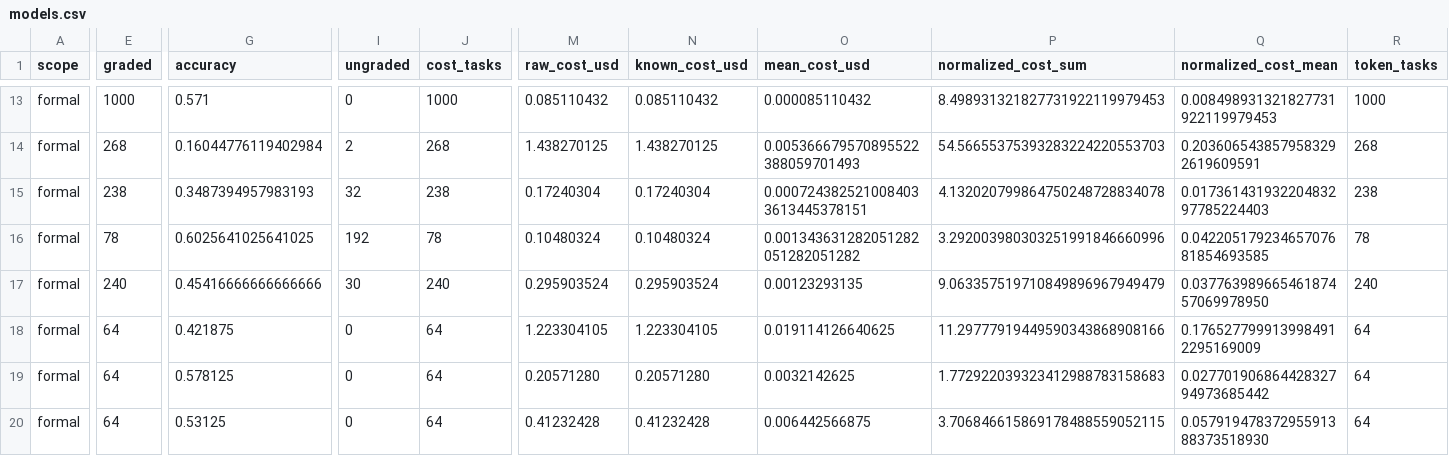
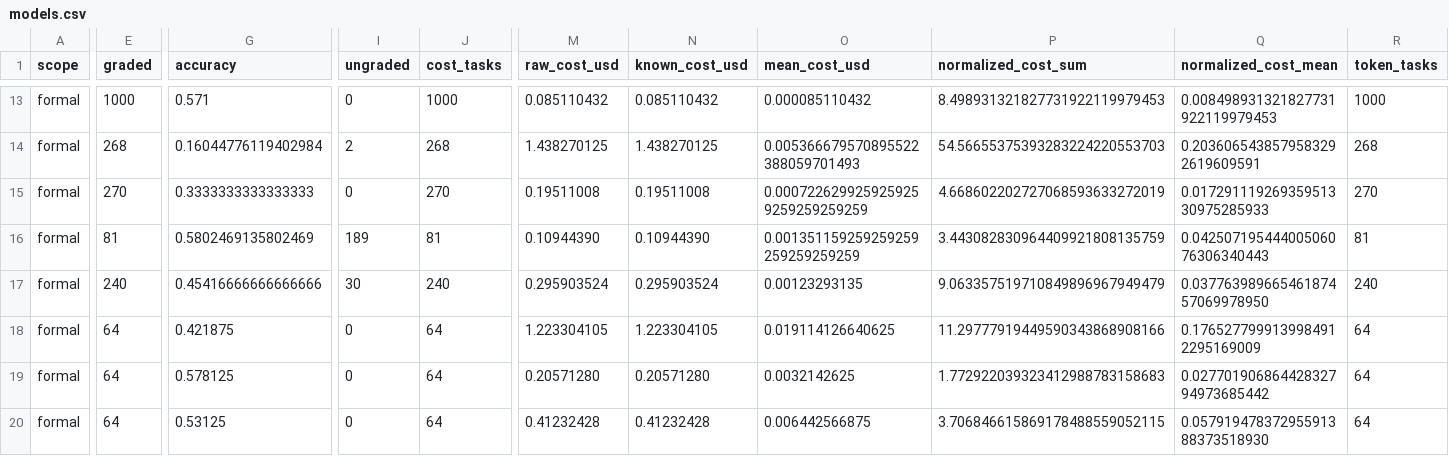
Before and after one commit to shanbinn1202-cloud/benchmark-router-dashboard, a CSV file: docs/assets/models.csv, drawn as a sheet; only a part is shown, gaps mark what is left out; the diff covers the shown part only; the diff names each change by its address in the sheet, - before the commit and + after, or states it on an @@ line.

```diff
--- a/docs/assets/models.csv
+++ b/docs/assets/models.csv
-E15 (graded): 238
+E15 (graded): 270
-G15 (accuracy): 0.3487394957983193
+G15 (accuracy): 0.3333333333333333
-I15 (ungraded): 32
+I15 (ungraded): 0
-J15 (cost_tasks): 238
+J15 (cost_tasks): 270
-M15 (raw_cost_usd): 0.17240304
+M15 (raw_cost_usd): 0.19511008
-N15 (known_cost_usd): 0.17240304
+N15 (known_cost_usd): 0.19511008
-O15 (mean_cost_usd): 0.0007243825210084033613445378151
+O15 (mean_cost_usd): 0.0007226299259259259259259259259
-P15 (normalized_cost_sum): 4.132020799864750248728834078
+P15 (normalized_cost_sum): 4.668602202727068593633272019
-Q15 (normalized_cost_mean): 0.01736143193220483297785224403
+Q15 (normalized_cost_mean): 0.01729111926935951330975285933
-R15 (token_tasks): 238
+R15 (token_tasks): 270
-E16 (graded): 78
+E16 (graded): 81
-G16 (accuracy): 0.6025641025641025
+G16 (accuracy): 0.5802469135802469
-I16 (ungraded): 192
+I16 (ungraded): 189
-J16 (cost_tasks): 78
+J16 (cost_tasks): 81
-M16 (raw_cost_usd): 0.10480324
+M16 (raw_cost_usd): 0.10944390
-N16 (known_cost_usd): 0.10480324
+N16 (known_cost_usd): 0.10944390
-O16 (mean_cost_usd): 0.001343631282051282051282051282
+O16 (mean_cost_usd): 0.001351159259259259259259259259
-P16 (normalized_cost_sum): 3.292003980303251991846660996
+P16 (normalized_cost_sum): 3.443082830964409921808135759
-Q16 (normalized_cost_mean): 0.04220517923465707681854693585
+Q16 (normalized_cost_mean): 0.04250719544400506076306340443
-R16 (token_tasks): 78
+R16 (token_tasks): 81
```
Also changed, not shown: 11 edited cells elsewhere in this file, 1 other file.
